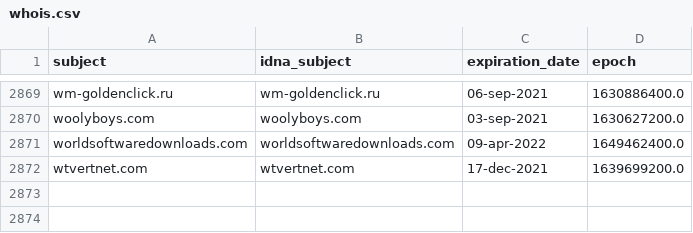
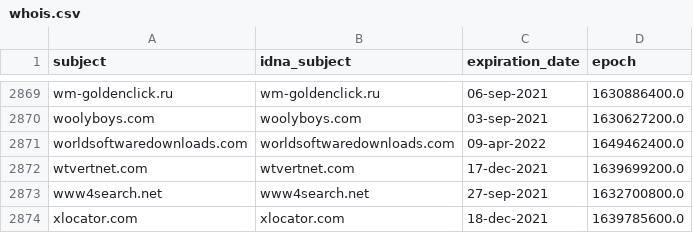
Before and after one commit to Ultimate-Hosts-Blacklist/cameleon_at_sysctl.org, a CSV file: .pyfunceble/whois.csv, drawn as a sheet; only a part is shown, gaps mark what is left out; the diff names each change by its address in the sheet, - before the commit and + after, or states it on an @@ line.

```diff
--- a/.pyfunceble/whois.csv
+++ b/.pyfunceble/whois.csv
+row 2873: www4search.net | www4search.net | 27-sep-2021 | 1632700800.0
+row 2874: xlocator.com | xlocator.com | 18-dec-2021 | 1639785600.0
```
Also changed, not shown: .pyfunceble/inactive.csv, 12 other files.
